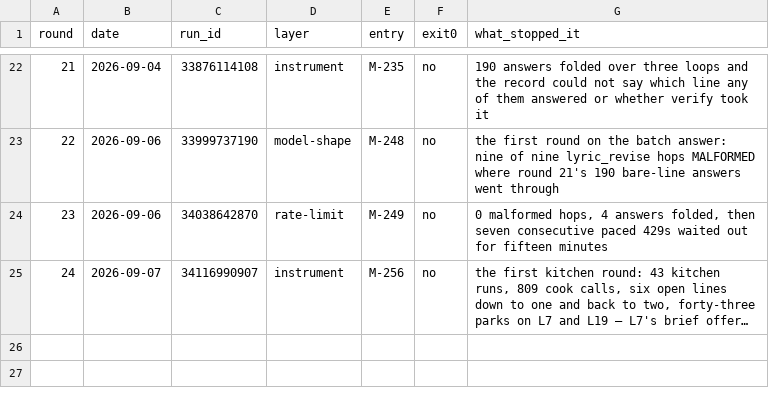
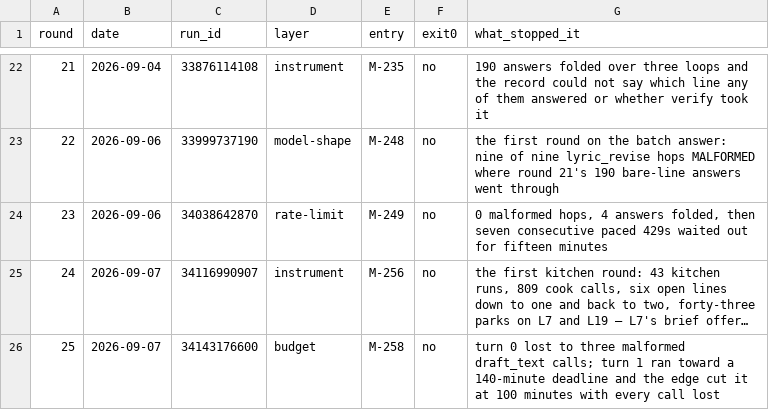
Before and after one commit to WeningerII/CodexMusica, a TSV file: lyric-harness/quality/battery_rounds.tsv, drawn as a sheet; only a part is shown, gaps mark what is left out; long unchanged cells end in …; the diff names each change by its address in the sheet, - before the commit and + after, or states it on an @@ line.

```diff
--- a/lyric-harness/quality/battery_rounds.tsv
+++ b/lyric-harness/quality/battery_rounds.tsv
+row 26: 25 | 2026-09-07 | 34143176600 | budget | M-258 | no | turn 0 lost to three malformed draft_text calls; turn 1 ran toward a 140-minute deadline and the edge cut it at 100 minutes with every call lost
```
Also changed, not shown: 7 other files.
